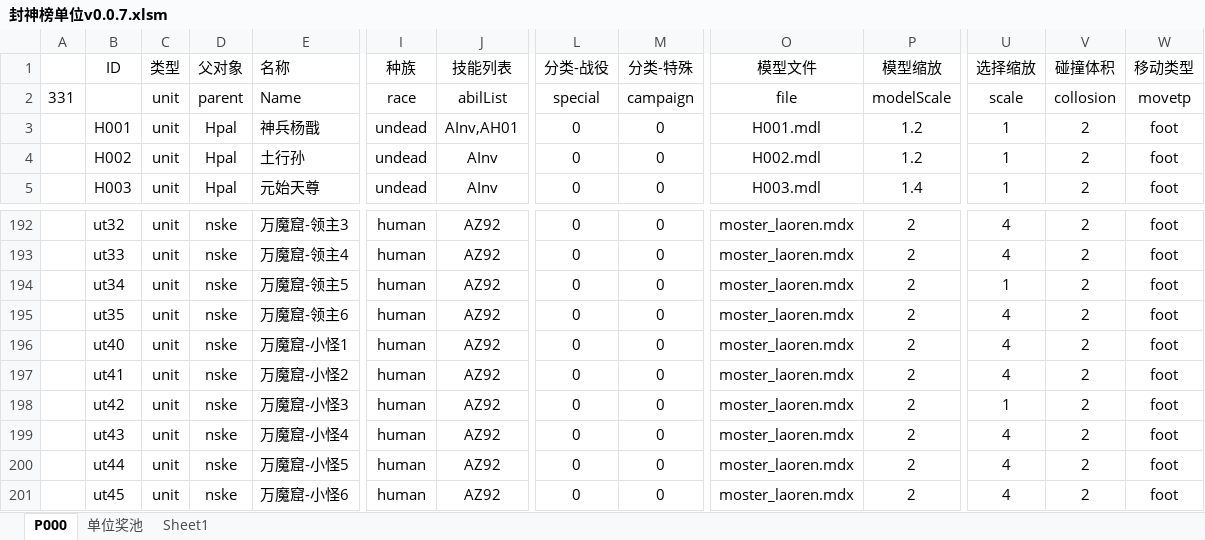
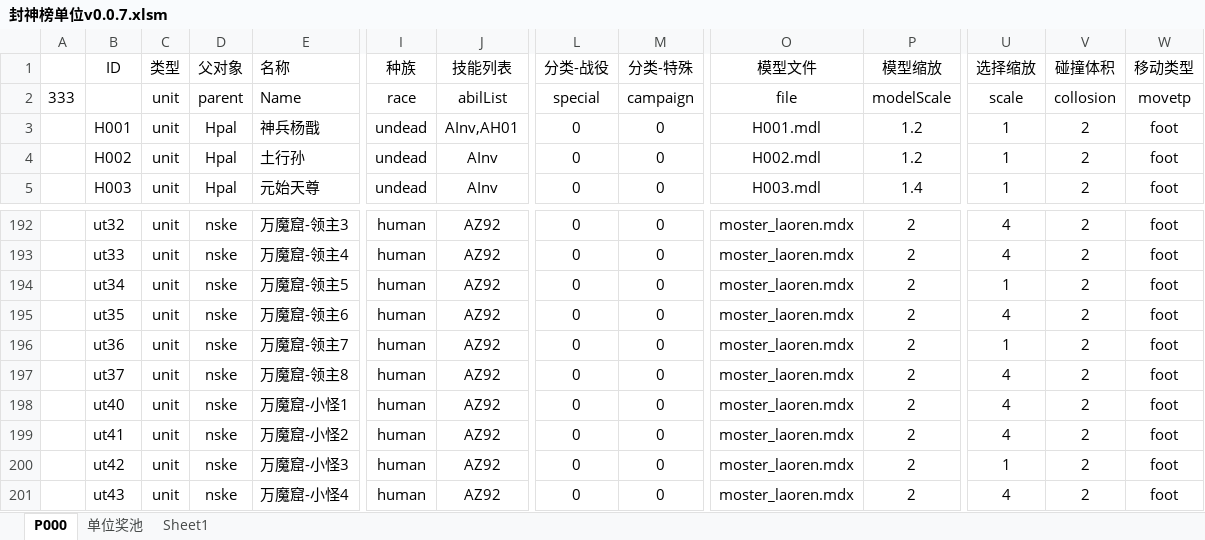
Before and after one commit to MageEgg/MageGame, an Excel workbook: 封神榜单位v0.0.7.xlsm, sheet P000, drawn as a sheet; only a part is shown, gaps mark what is left out; the shorter side is filled out with more unchanged rows; values as stored, in another font and other column widths than the file's, no borders; charts and pictures and conditional formats not drawn; rows hold the shown columns only; the diff names each change by its address in the sheet, - before the commit and + after, or states it on an @@ line.

```diff
--- a/封神榜单位v0.0.7.xlsm (sheet P000)
+++ b/封神榜单位v0.0.7.xlsm (sheet P000)
-A2: 331
+A2: 333
+row 196:  | ut36 | unit | nske | 万魔窟-领主7 | human | AZ92 | 0 | 0 | moster_laoren.mdx | 2 | 1 | 2 | foot
+row 197:  | ut37 | unit | nske | 万魔窟-领主8 | human | AZ92 | 0 | 0 | moster_laoren.mdx | 2 | 4 | 2 | foot
```
Also changed, not shown: 封神榜物品v0.0.30.xlsm, 6 other files.
